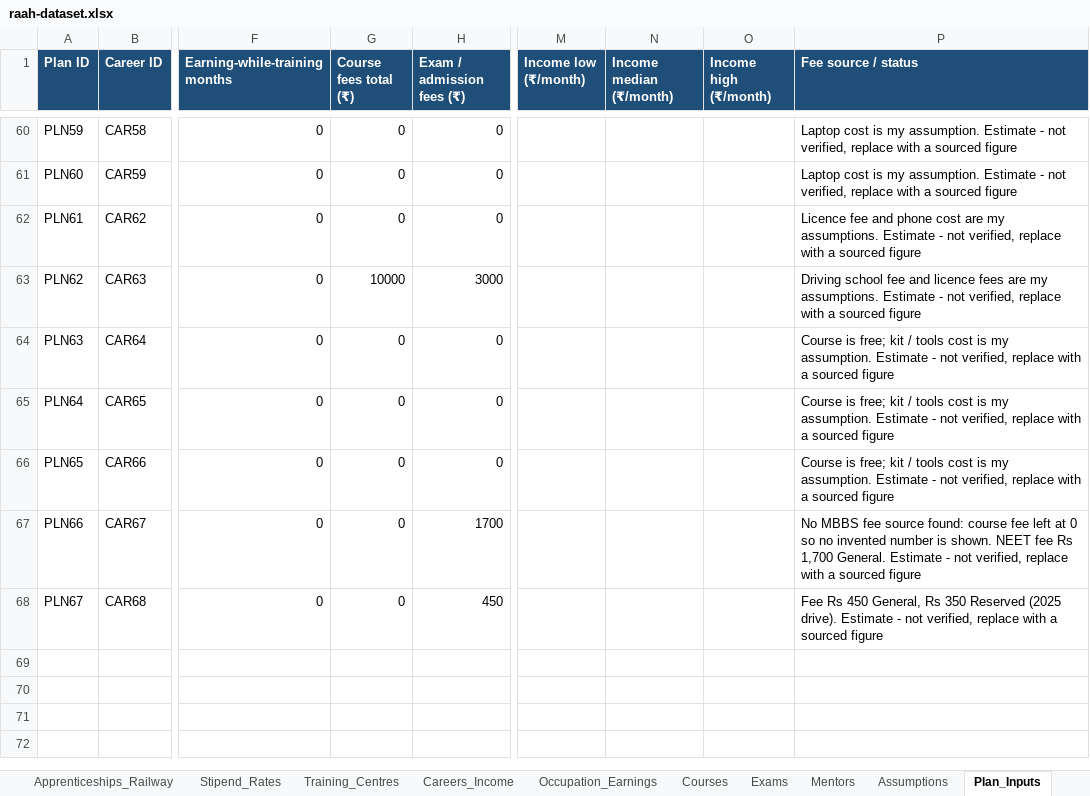
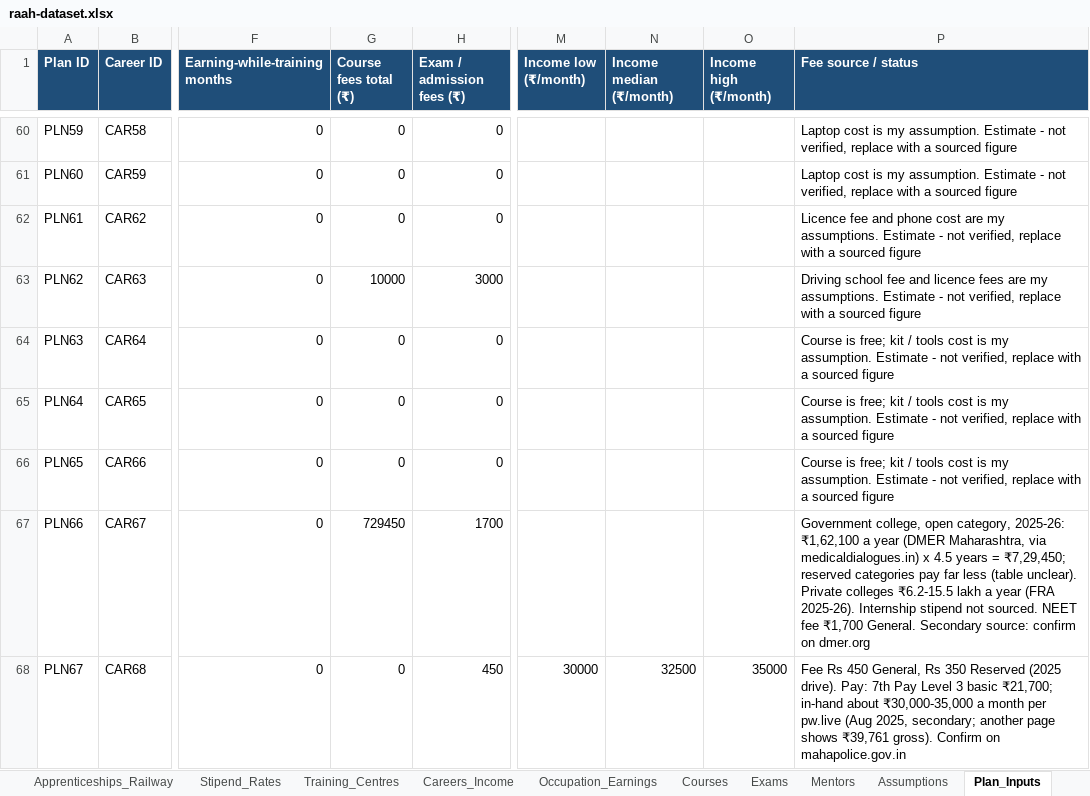
Before and after one commit to sanikadeokule/raah-citi-hack, an Excel workbook: raah-dataset.xlsx, sheet Plan_Inputs, drawn as a sheet; only a part is shown, gaps mark what is left out; values as stored, in another font and other column widths than the file's, no borders; the diff names each change by its address in the sheet, - before the commit and + after, or states it on an @@ line.

```diff
--- a/raah-dataset.xlsx (sheet Plan_Inputs)
+++ b/raah-dataset.xlsx (sheet Plan_Inputs)
-G67 (Course fees total (₹)): 0
+G67 (Course fees total (₹)): 729450
-P67 (Fee source / status): No MBBS fee source found: course fee left at 0 so no invented number is shown. NEET fee Rs 1,700 General. Estimate - not verified, replace with a sourced figure
+P67 (Fee source / status): Government college, open category, 2025-26: ₹1,62,100 a year (DMER Maharashtra, via medicaldialogues.in) x 4.5 years = ₹7,29,450; reserved categories pay far less (table unclear). Private colleges ₹6.2-15.5 lakh a year (FRA 2025-26). Internship stipend not sourced. NEET fee ₹1,700 General. Secondary source: confirm on dmer.org
-M68 (Income low (₹/month)): (empty)
+M68 (Income low (₹/month)): 30000
-N68 (Income median (₹/month)): (empty)
+N68 (Income median (₹/month)): 32500
-O68 (Income high (₹/month)): (empty)
+O68 (Income high (₹/month)): 35000
-P68 (Fee source / status): …(2025 drive). Estimate - not verified, replace with a sourced figure
+P68 (Fee source / status): …(2025 drive). Pay: 7th Pay Level 3 basic ₹21,700; in-hand about ₹30,000-35,000 a month per pw.live (Aug 2025, secondary; another page shows ₹39,761 gross). Confirm on mahapolice.gov.in
```
Also changed, not shown: sheet Roadmap_Stages, sheet Careers_Income.
